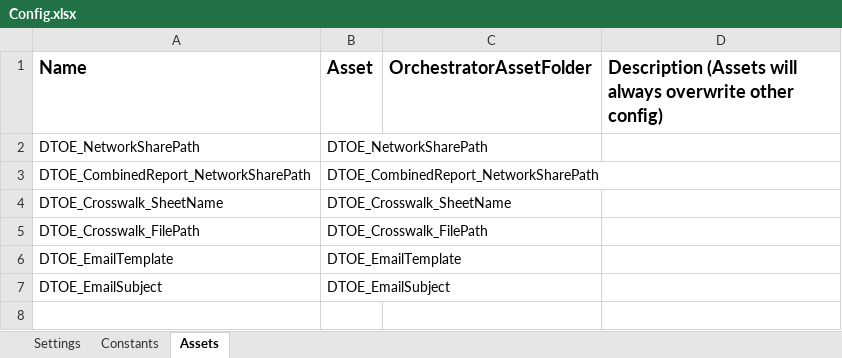
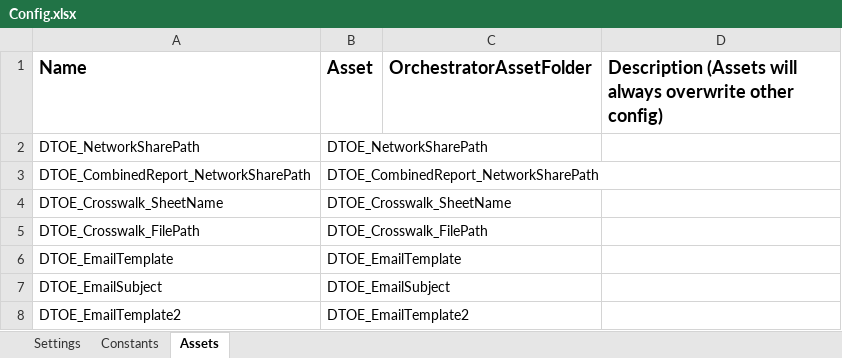
Before and after one commit to MVCDfppsRPA/TIOS_DTOE_Tableau_Performer, an Excel workbook: Data/Config.xlsx, sheet Assets, drawn as a sheet; values as stored, in another font and other column widths than the file's, no borders; the diff names each change by its address in the sheet, - before the commit and + after, or states it on an @@ line.

Commit message:
Added second SendEmail Process for UseCase2 of the workflow

```diff
--- a/Data/Config.xlsx (sheet Assets)
+++ b/Data/Config.xlsx (sheet Assets)
+row 8: DTOE_EmailTemplate2 | DTOE_EmailTemplate2
```
Also changed, not shown: 17 other files.
